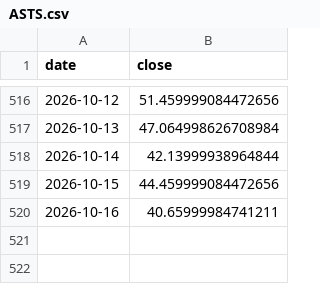
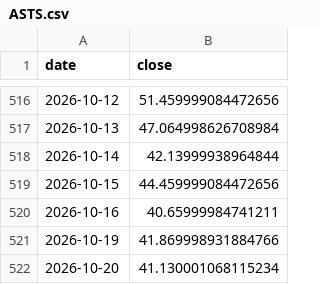
Before and after one commit to 786603902ly-maker/moomooinvest, a CSV file: data/prices/ASTS.csv, drawn as a sheet; only a part is shown, gaps mark what is left out.

```diff
--- a/data/prices/ASTS.csv
+++ b/data/prices/ASTS.csv
@@ -520 +520,3 @@ date,close
 2026-10-16,40.65999984741211
+2026-10-19,41.869998931884766
+2026-10-20,41.130001068115234
```
Also changed, not shown: data/prices/ASML.csv, data/prices/HIMS.csv, 31 other files.
